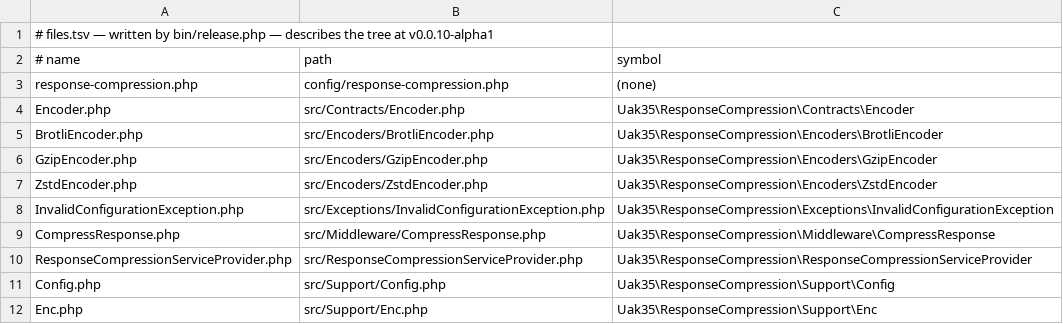
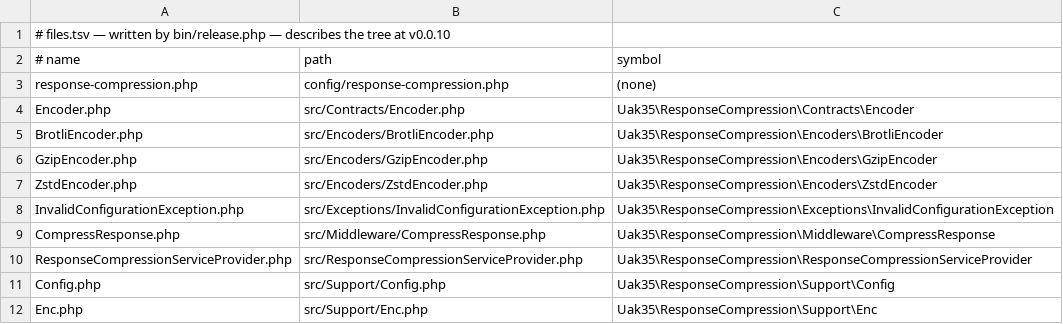
Before and after one commit to UAK-35/laravel-response-compression, a TSV file: files.tsv, drawn as a sheet.

```diff
--- a/files.tsv
+++ b/files.tsv
@@ -1,2 +1,2 @@
-# files.tsv — written by bin/release.php — describes the tree at v0.0.10-alpha1
+# files.tsv — written by bin/release.php — describes the tree at v0.0.10
 # name	path	symbol
```
Also changed, not shown: methods.tsv, 1 other file.
